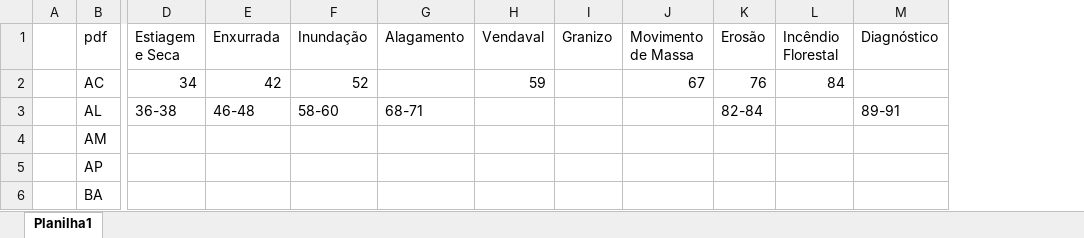
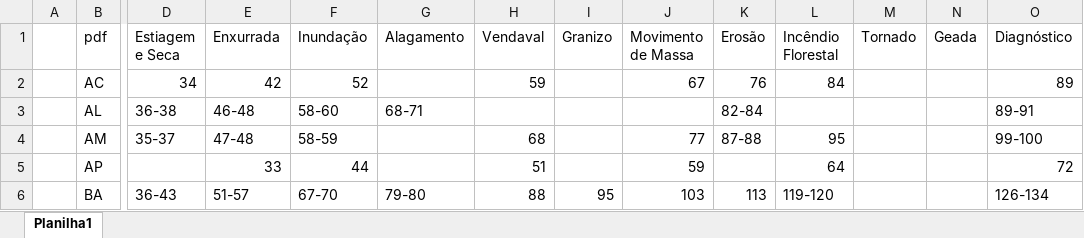
Before and after one commit to msallum/IC, an Excel workbook: Posições.xlsx, sheet Planilha1, drawn as a sheet; only a part is shown, gaps mark what is left out; values as stored, in another font and other column widths than the file's, no borders; addresses are those after the commit; the diff covers the shown part only; the diff names each change by its address in the sheet, - before the commit and + after, or states it on an @@ line.

```diff
--- a/Posições.xlsx (sheet Planilha1)
+++ b/Posições.xlsx (sheet Planilha1)
+column M (Tornado), empty
+column N (Geada), empty
-O2 (Diagnóstico): (empty)
+O2 (Diagnóstico): 89
-D4 (Estiagem e Seca): (empty)
+D4 (Estiagem e Seca): 35-37
-E4 (Enxurrada): (empty)
+E4 (Enxurrada): 47-48
-F4 (Inundação): (empty)
+F4 (Inundação): 58-59
-H4 (Vendaval): (empty)
+H4 (Vendaval): 68
-J4 (Movimento de Massa): (empty)
+J4 (Movimento de Massa): 77
-K4 (Erosão): (empty)
+K4 (Erosão): 87-88
-L4 (Incêndio Florestal): (empty)
+L4 (Incêndio Florestal): 95
-O4 (Diagnóstico): (empty)
+O4 (Diagnóstico): 99-100
-E5 (Enxurrada): (empty)
+E5 (Enxurrada): 33
-F5 (Inundação): (empty)
+F5 (Inundação): 44
-H5 (Vendaval): (empty)
+H5 (Vendaval): 51
-J5 (Movimento de Massa): (empty)
+J5 (Movimento de Massa): 59
-L5 (Incêndio Florestal): (empty)
+L5 (Incêndio Florestal): 64
-O5 (Diagnóstico): (empty)
+O5 (Diagnóstico): 72
-D6 (Estiagem e Seca): (empty)
+D6 (Estiagem e Seca): 36-43
-E6 (Enxurrada): (empty)
+E6 (Enxurrada): 51-57
-F6 (Inundação): (empty)
+F6 (Inundação): 67-70
-G6 (Alagamento): (empty)
+G6 (Alagamento): 79-80
-H6 (Vendaval): (empty)
+H6 (Vendaval): 88
-I6 (Granizo): (empty)
+I6 (Granizo): 95
-J6 (Movimento de Massa): (empty)
+J6 (Movimento de Massa): 103
-K6 (Erosão): (empty)
+K6 (Erosão): 113
-L6 (Incêndio Florestal): (empty)
+L6 (Incêndio Florestal): 119-120
-O6 (Diagnóstico): (empty)
+O6 (Diagnóstico): 126-134
```
Also changed, not shown: 177 edited cells elsewhere in this sheet, 1 other file.
